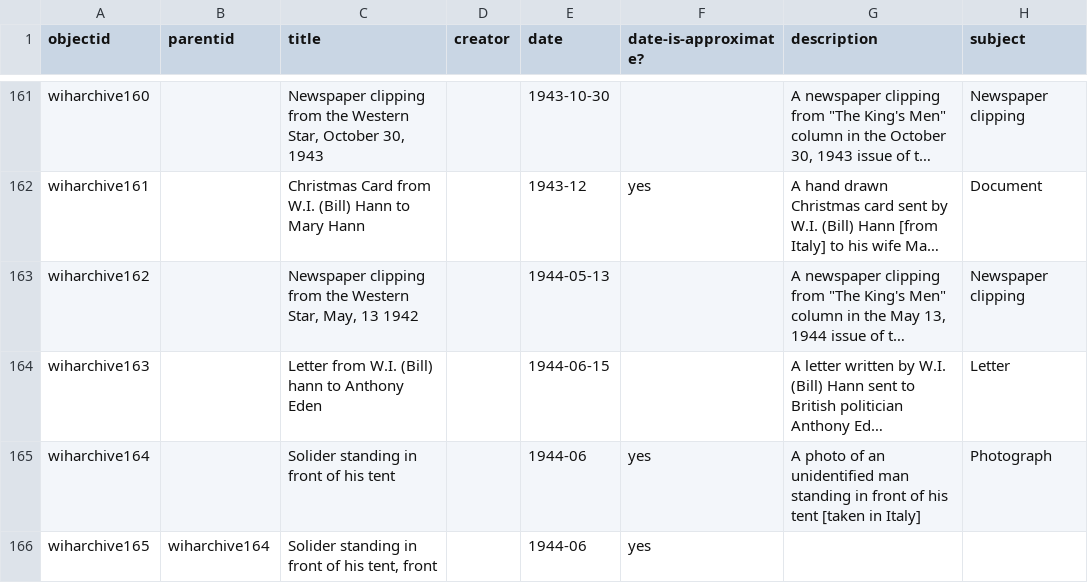
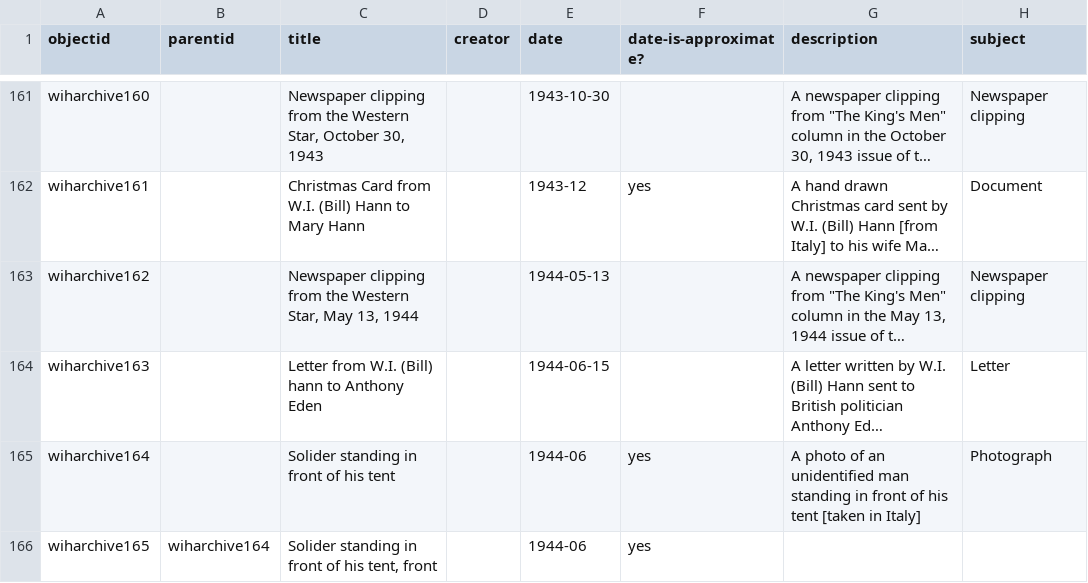
Before and after one commit to cwecrocker/wiharchive, a CSV file: _data/wiharchive.csv, drawn as a sheet; only a part is shown, gaps mark what is left out; long unchanged cells end in …; the diff names each change by its address in the sheet, - before the commit and + after, or states it on an @@ line.

Commit message:
Update metadata

```diff
--- a/_data/wiharchive.csv
+++ b/_data/wiharchive.csv
-C163 (title): …Western Star, May, 13 1942
+C163 (title): …Western Star, May 13, 1944
```
